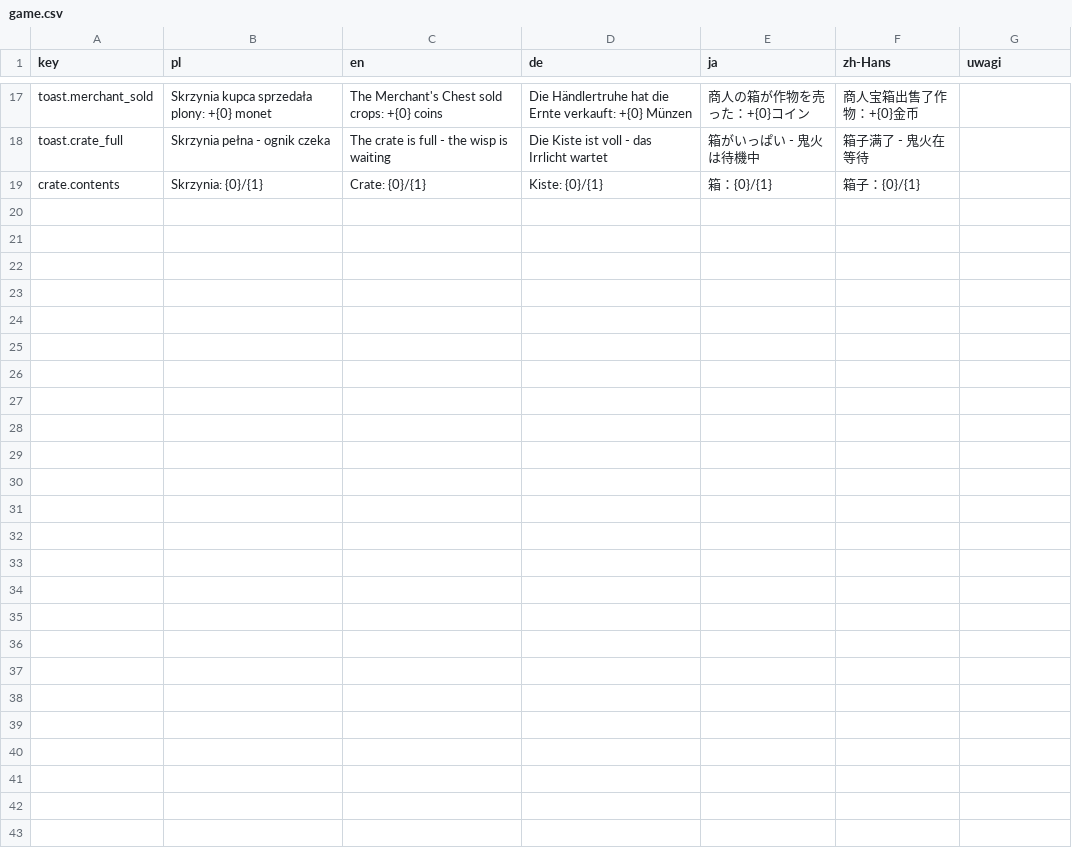
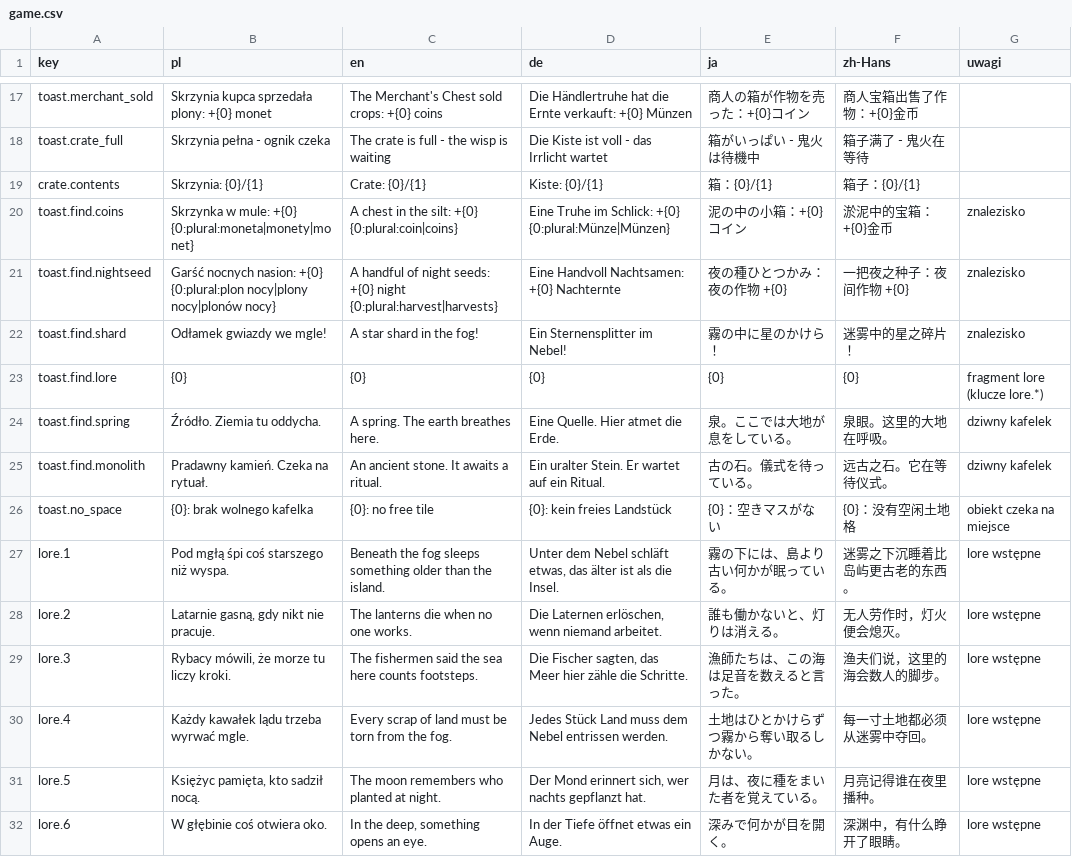
Before and after one commit to Eziek/Eziek, a CSV file: Assets/_Project/Localization/game.csv, drawn as a sheet; only a part is shown, gaps mark what is left out; the diff names each change by its address in the sheet, - before the commit and + after, or states it on an @@ line.

Commit message:
Etap 3b: wyspa z kafelków - start 2x2, świat 32x32 z ziarna, rozbudowa, mgła od brzegu, okno rośnie
- Czyste C# (testowane poza Unity): generator świata (port world_proto.py), mapa kafelków i ceny,
  malowanie lądu, wody i mapy danych (port tiles_proto.py, morfologia przez transformatę odległości)
- Island: tekstury w locie, grządki i dekoracje na kafelkach, zakup (monety + Esencja), przekopywanie
  trawy na grządkę, znaleziska (monety, nasiona nocy, odłamek, lore, źródło, pradawny kamień)
- Tryb rozbudowy: ramki z ceną lub '?', dymek z kosztem, LPM kup, PPM/Esc wyjście
- Mgła liczona od brzegu, więc odsuwa się po zakupie; ryby i potwór liczone wokół wyspy
- ViewController: kadr 144x112 rośnie z wyspą krokami po 16 px, okno w buildzie, przewijanie PPM
- Lampa startowa, skrzynia i automatyka stają same na wolnym kafelku (tryb stawiania w 3c)
- Zapis v3 z wyspą; teksty w 5 językach (rozbudowa, znaleziska, 6 fragmentów lore)

```diff
--- a/Assets/_Project/Localization/game.csv
+++ b/Assets/_Project/Localization/game.csv
+row 20: toast.find.coins | Skrzynka w mule: +{0} {0:plural:moneta|monety|monet} | A chest in the silt: +{0} {0:plural:coin|coins} | Eine Truhe im Schlick: +{0} {0:plural:Münze|Münzen} | 泥の中の小箱：+{0}コイン | 淤泥中的宝箱：+{0}金币 | znalezisko
+row 21: toast.find.nightseed | Garść nocnych nasion: +{0} {0:plural:plon nocy|plony nocy|plonów nocy} | A handful of night seeds: +{0} night {0:plural:harvest|harvests} | Eine Handvoll Nachtsamen: +{0} Nachternte | 夜の種ひとつかみ：夜の作物 +{0} | 一把夜之种子：夜间作物 +{0} | znalezisko
+row 22: toast.find.shard | Odłamek gwiazdy we mgle! | A star shard in the fog! | Ein Sternensplitter im Nebel! | 霧の中に星のかけら！ | 迷雾中的星之碎片！ | znalezisko
+row 23: toast.find.lore | {0} | {0} | {0} | {0} | {0} | fragment lore (klucze lore.*)
+row 24: toast.find.spring | Źródło. Ziemia tu oddycha. | A spring. The earth breathes here. | Eine Quelle. Hier atmet die Erde. | 泉。ここでは大地が息をしている。 | 泉眼。这里的大地在呼吸。 | dziwny kafelek
+row 25: toast.find.monolith | Pradawny kamień. Czeka na rytuał. | An ancient stone. It awaits a ritual. | Ein uralter Stein. Er wartet auf ein Ritual. | 古の石。儀式を待っている。 | 远古之石。它在等待仪式。 | dziwny kafelek
+row 26: toast.no_space | {0}: brak wolnego kafelka | {0}: no free tile | {0}: kein freies Landstück | {0}：空きマスがない | {0}：没有空闲土地格 | obiekt czeka na miejsce
+row 27: lore.1 | Pod mgłą śpi coś starszego niż wyspa. | Beneath the fog sleeps something older than the island. | Unter dem Nebel schläft etwas, das älter ist als die Insel. | 霧の下には、島より古い何かが眠っている。 | 迷雾之下沉睡着比岛屿更古老的东西。 | lore wstępne
+row 28: lore.2 | Latarnie gasną, gdy nikt nie pracuje. | The lanterns die when no one works. | Die Laternen erlöschen, wenn niemand arbeitet. | 誰も働かないと、灯りは消える。 | 无人劳作时，灯火便会熄灭。 | lore wstępne
+row 29: lore.3 | Rybacy mówili, że morze tu liczy kroki. | The fishermen said the sea here counts footsteps. | Die Fischer sagten, das Meer hier zähle die Schritte. | 漁師たちは、この海は足音を数えると言った。 | 渔夫们说，这里的海会数人的脚步。 | lore wstępne
+row 30: lore.4 | Każdy kawałek lądu trzeba wyrwać mgle. | Every scrap of land must be torn from the fog. | Jedes Stück Land muss dem Nebel entrissen werden. | 土地はひとかけらずつ霧から奪い取るしかない。 | 每一寸土地都必须从迷雾中夺回。 | lore wstępne
+row 31: lore.5 | Księżyc pamięta, kto sadził nocą. | The moon remembers who planted at night. | Der Mond erinnert sich, wer nachts gepflanzt hat. | 月は、夜に種をまいた者を覚えている。 | 月亮记得谁在夜里播种。 | lore wstępne
+row 32: lore.6 | W głębinie coś otwiera oko. | In the deep, something opens an eye. | In der Tiefe öffnet etwas ein Auge. | 深みで何かが目を開く。 | 深渊中，有什么睁开了眼睛。 | lore wstępne
```
Also changed, not shown: Assets/_Project/Localization/glossary.csv, Assets/_Project/Localization/ui.csv, 37 other files.
